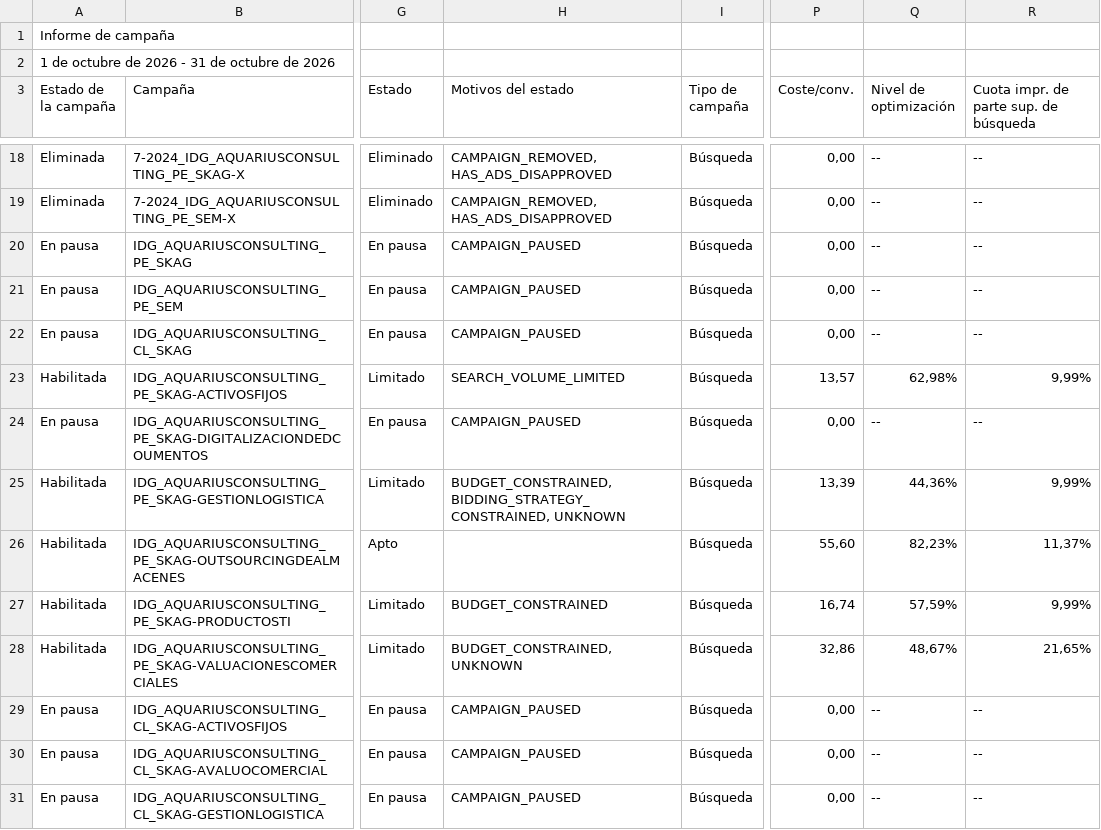
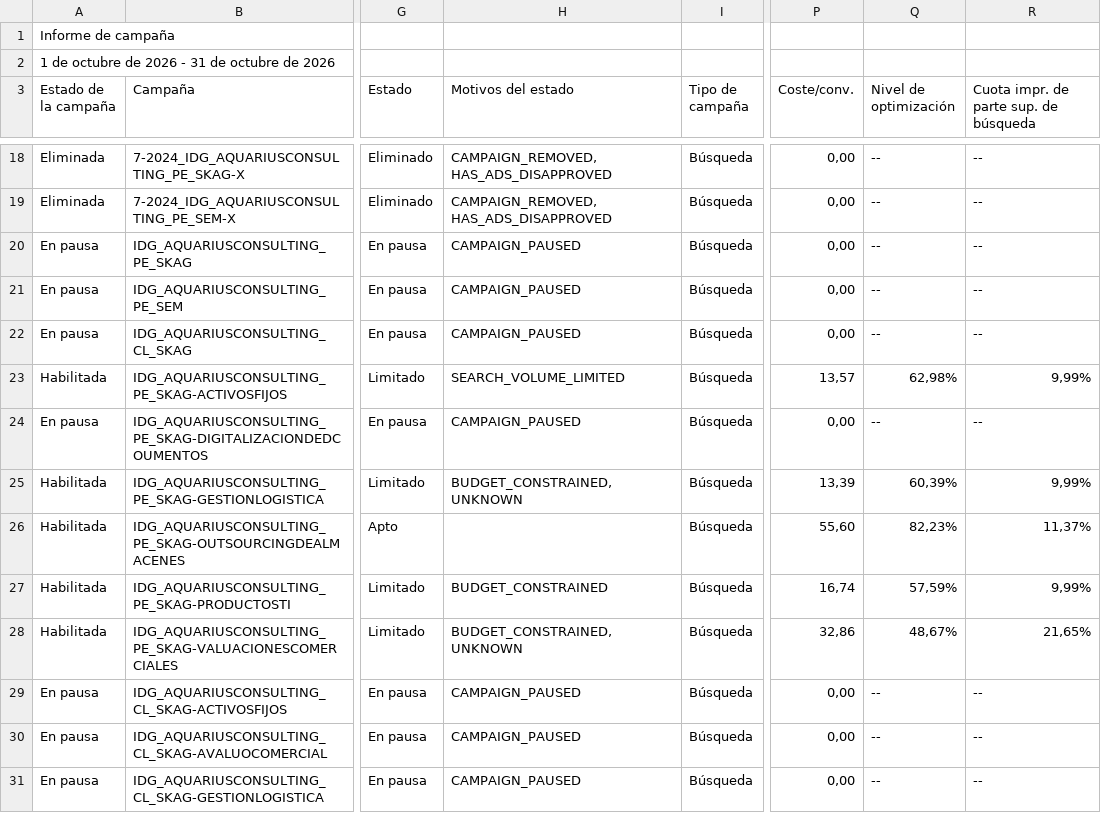
Before and after one commit to jorgeluis666/objetivos-Aquarius, a CSV file: data/csv-backups/drive/Aquarius - Octubre 2026.csv, drawn as a sheet; only a part is shown, gaps mark what is left out; the diff names each change by its address in the sheet, - before the commit and + after, or states it on an @@ line.

```diff
--- a/data/csv-backups/drive/Aquarius - Octubre 2026.csv
+++ b/data/csv-backups/drive/Aquarius - Octubre 2026.csv
-H25 (Motivos del estado): BUDGET_CONSTRAINED, BIDDING_STRATEGY_CONSTRAINED, UNKNOWN
+H25 (Motivos del estado): BUDGET_CONSTRAINED, UNKNOWN
-Q25 (Nivel de optimización): 44,36%
+Q25 (Nivel de optimización): 60,39%
```
Also changed, not shown: data/csv-backups/drive/Aquarius - Noviembre 2026.csv, 7 other files.
